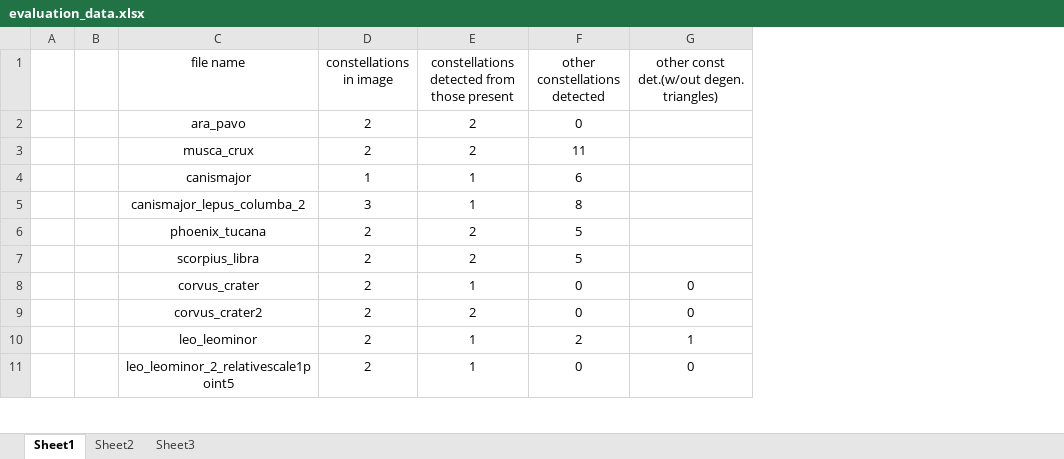
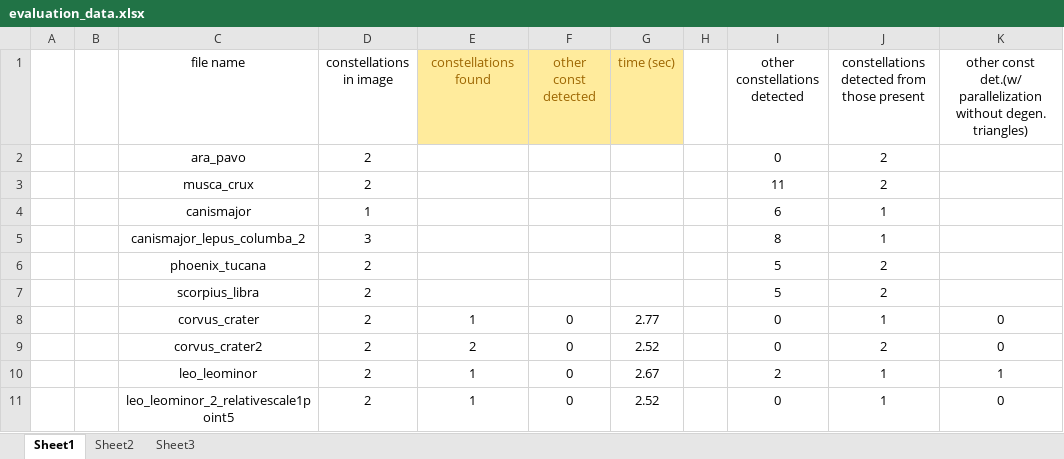
Before and after one commit to spaniolhoratiu/diploma_thesis, an Excel workbook: thesis_data/evaluation_data/evaluation_data.xlsx, sheet Sheet1, drawn as a sheet; only a part is shown; values as stored, in another font and other column widths than the file's, no borders; addresses are those after the commit; the diff covers the shown part only; the diff names each change by its address in the sheet, - before the commit and + after, or states it on an @@ line.

```diff
--- a/thesis_data/evaluation_data/evaluation_data.xlsx (sheet Sheet1)
+++ b/thesis_data/evaluation_data/evaluation_data.xlsx (sheet Sheet1)
+column F (other const detected), rows 8-11: all 0
+column G (time (sec)), rows 8-11: 2.77 | 2.52 | 2.67 | 2.52
+column H, empty
+column J, rows 1-11: constellations detected from those present | 2 | 2 | 1 | 1 | 2 | 2 | 1 | 2 | 1 | 1
-E1: constellations detected from those present
+E1: constellations found
@@ E1 fill: none → #FFEB9C, text colour: black → #9C6500 @@
-K1: other const det.(w/out degen. triangles)
+K1: other const det.(w/ parallelization without degen. triangles)
-E2:E3 (constellations found): 2
+E2:E3 (constellations found): (empty)
-E4:E5 (constellations found): 1
+E4:E5 (constellations found): (empty)
-E6:E7 (constellations found): 2
+E6:E7 (constellations found): (empty)
```
Also changed, not shown: 6 added rows, 19 edited cells and cell formats elsewhere in this sheet, thesis_data/evaluation_data/parameters_data.xlsx, 2 other files.
